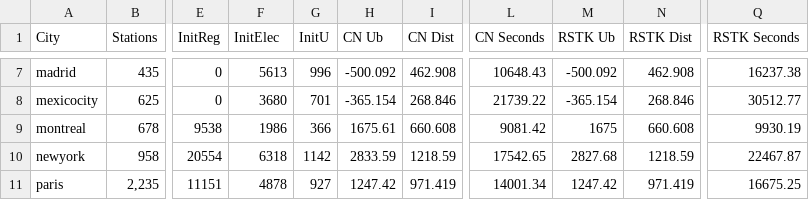
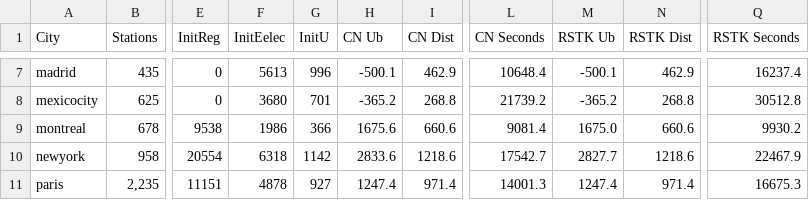
Before and after one commit to lucasparada20/brpcs_heur_exact, a CSV file: results/results_brpcs.csv, drawn as a sheet; only a part is shown, gaps mark what is left out; the diff covers the shown part only; the diff names each change by its address in the sheet, - before the commit and + after, or states it on an @@ line.

```diff
--- a/results/results_brpcs.csv
+++ b/results/results_brpcs.csv
-F1: InitElec
+F1: InitEelec
-H7 (CN Ub): -500.092
+H7 (CN Ub): -500.1
-I7 (CN Dist): 462.908
+I7 (CN Dist): 462.9
-L7 (CN Seconds): 10648.43
+L7 (CN Seconds): 10648.4
-M7 (RSTK Ub): -500.092
+M7 (RSTK Ub): -500.1
-N7 (RSTK Dist): 462.908
+N7 (RSTK Dist): 462.9
-Q7 (RSTK Seconds): 16237.38
+Q7 (RSTK Seconds): 16237.4
-H8 (CN Ub): -365.154
+H8 (CN Ub): -365.2
-I8 (CN Dist): 268.846
+I8 (CN Dist): 268.8
-L8 (CN Seconds): 21739.22
+L8 (CN Seconds): 21739.2
-M8 (RSTK Ub): -365.154
+M8 (RSTK Ub): -365.2
-N8 (RSTK Dist): 268.846
+N8 (RSTK Dist): 268.8
-Q8 (RSTK Seconds): 30512.77
+Q8 (RSTK Seconds): 30512.8
-H9 (CN Ub): 1675.61
+H9 (CN Ub): 1675.6
-I9 (CN Dist): 660.608
+I9 (CN Dist): 660.6
-L9 (CN Seconds): 9081.42
+L9 (CN Seconds): 9081.4
-M9 (RSTK Ub): 1675
+M9 (RSTK Ub): 1675.0
-N9 (RSTK Dist): 660.608
+N9 (RSTK Dist): 660.6
-Q9 (RSTK Seconds): 9930.19
+Q9 (RSTK Seconds): 9930.2
-H10 (CN Ub): 2833.59
+H10 (CN Ub): 2833.6
-I10 (CN Dist): 1218.59
+I10 (CN Dist): 1218.6
-L10 (CN Seconds): 17542.65
+L10 (CN Seconds): 17542.7
-M10 (RSTK Ub): 2827.68
+M10 (RSTK Ub): 2827.7
-N10 (RSTK Dist): 1218.59
+N10 (RSTK Dist): 1218.6
-Q10 (RSTK Seconds): 22467.87
+Q10 (RSTK Seconds): 22467.9
-H11 (CN Ub): 1247.42
+H11 (CN Ub): 1247.4
-I11 (CN Dist): 971.419
+I11 (CN Dist): 971.4
-L11 (CN Seconds): 14001.34
+L11 (CN Seconds): 14001.3
-M11 (RSTK Ub): 1247.42
+M11 (RSTK Ub): 1247.4
-N11 (RSTK Dist): 971.419
+N11 (RSTK Dist): 971.4
-Q11 (RSTK Seconds): 16675.25
+Q11 (RSTK Seconds): 16675.3
```
Also changed, not shown: 57 edited cells elsewhere in this file.
